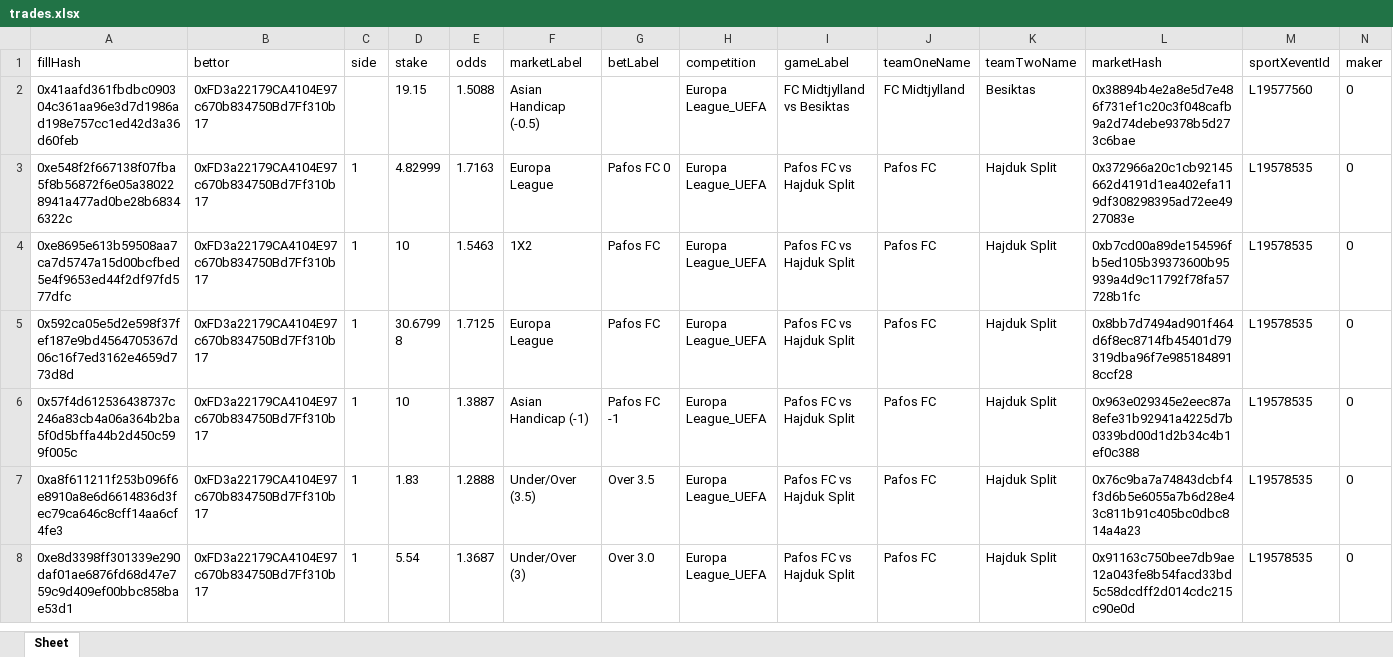
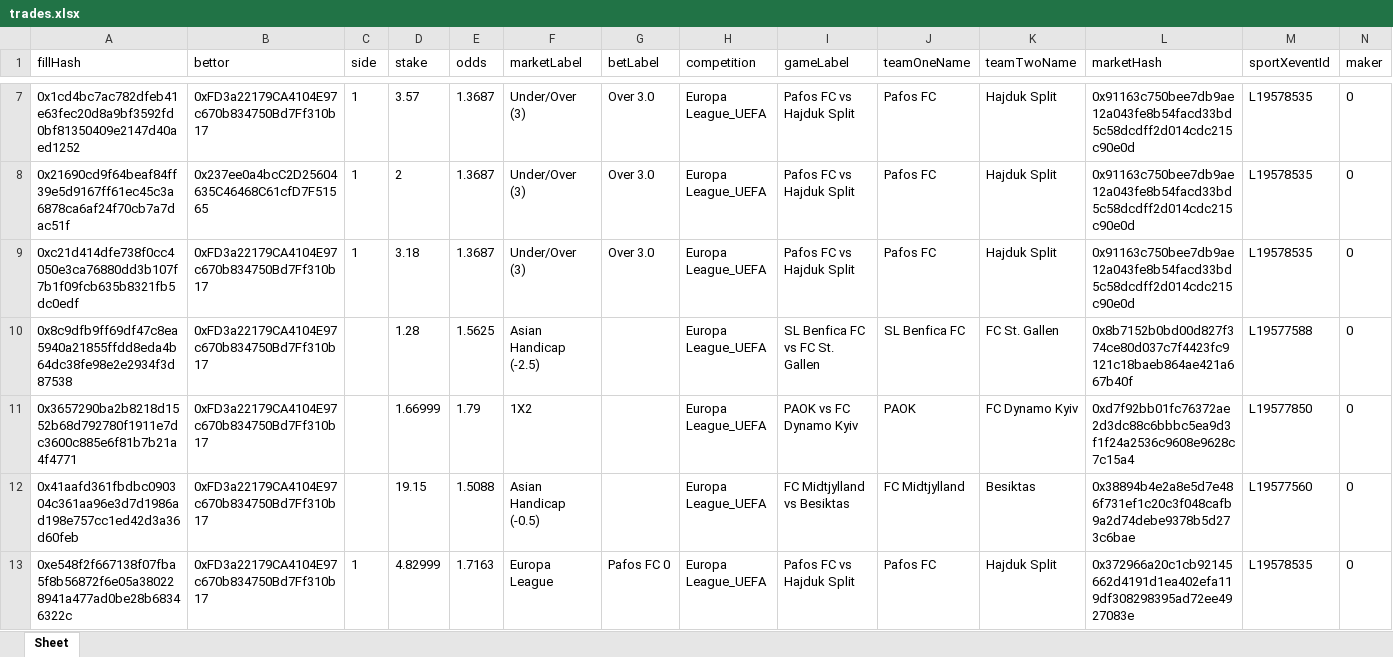
Before and after one commit to aimidas1/transactions_sxbet, an Excel workbook: data/sxbet/ligas/Europa League_UEFA/trades.xlsx, sheet Sheet, drawn as a sheet; only a part is shown, gaps mark what is left out; the shorter side is filled out with more unchanged rows; values as stored, in another font and other column widths than the file's, no borders; rows hold the shown columns only; the diff covers the shown part only; the diff names each change by its address in the sheet, - before the commit and + after, or states it on an @@ line.

Commit message:
Update soccer trades 2026-07-30 00:02:13 UTC

```diff
--- a/data/sxbet/ligas/Europa League_UEFA/trades.xlsx (sheet Sheet)
+++ b/data/sxbet/ligas/Europa League_UEFA/trades.xlsx (sheet Sheet)
+row 7: 0x1cd4bc7ac782dfeb41e63fec20d8a9bf3592fd0bf81350409e2147d40aed1252 | 0xFD3a22179CA4104E97c670b834750Bd7Ff310b17 | 1 | 3.57 | 1.3687 | Under/Over (3) | Over 3.0 | Europa League_UEFA | Pafos FC vs Hajduk Split | Pafos FC | Hajduk Split | 0x91163c750bee7db9ae12a043fe8b54facd33bd5c58dcdff2d014cdc215c90e0d | L19578535 | 0
+row 8: 0x21690cd9f64beaf84ff39e5d9167ff61ec45c3a6878ca6af24f70cb7a7dac51f | 0x237ee0a4bcC2D25604635C46468C61cfD7F51565 | 1 | 2 | 1.3687 | Under/Over (3) | Over 3.0 | Europa League_UEFA | Pafos FC vs Hajduk Split | Pafos FC | Hajduk Split | 0x91163c750bee7db9ae12a043fe8b54facd33bd5c58dcdff2d014cdc215c90e0d | L19578535 | 0
+row 9: 0xc21d414dfe738f0cc4050e3ca76880dd3b107f7b1f09fcb635b8321fb5dc0edf | 0xFD3a22179CA4104E97c670b834750Bd7Ff310b17 | 1 | 3.18 | 1.3687 | Under/Over (3) | Over 3.0 | Europa League_UEFA | Pafos FC vs Hajduk Split | Pafos FC | Hajduk Split | 0x91163c750bee7db9ae12a043fe8b54facd33bd5c58dcdff2d014cdc215c90e0d | L19578535 | 0
+row 10: 0x8c9dfb9ff69df47c8ea5940a21855ffdd8eda4b64dc38fe98e2e2934f3d87538 | 0xFD3a22179CA4104E97c670b834750Bd7Ff310b17 |  | 1.28 | 1.5625 | Asian Handicap (-2.5) |  | Europa League_UEFA | SL Benfica FC vs FC St. Gallen | SL Benfica FC | FC St. Gallen | 0x8b7152b0bd00d827f374ce80d037c7f4423fc9121c18baeb864ae421a667b40f | L19577588 | 0
+row 11: 0x3657290ba2b8218d1552b68d792780f1911e7dc3600c885e6f81b7b21a4f4771 | 0xFD3a22179CA4104E97c670b834750Bd7Ff310b17 |  | 1.66999 | 1.79 | 1X2 |  | Europa League_UEFA | PAOK vs FC Dynamo Kyiv | PAOK | FC Dynamo Kyiv | 0xd7f92bb01fc76372ae2d3dc88c6bbbc5ea9d3f1f24a2536c9608e9628c7c15a4 | L19577850 | 0
```
Also changed, not shown: 5 added rows elsewhere in this sheet, data/sxbet/ligas/Campeonato Brasileiro/trades.xlsx, data/sxbet/ligas/Copa Sudamericana/trades.xlsx, 13 other files.
